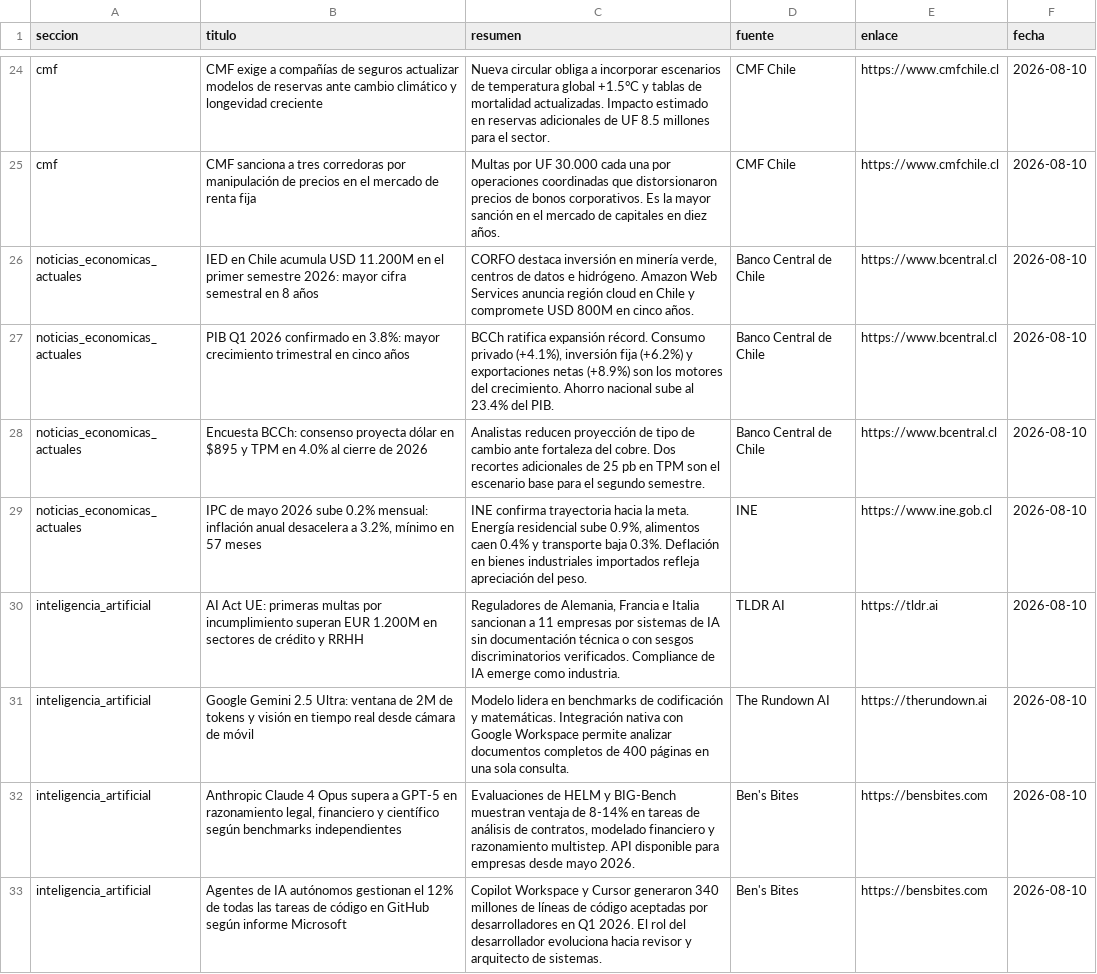
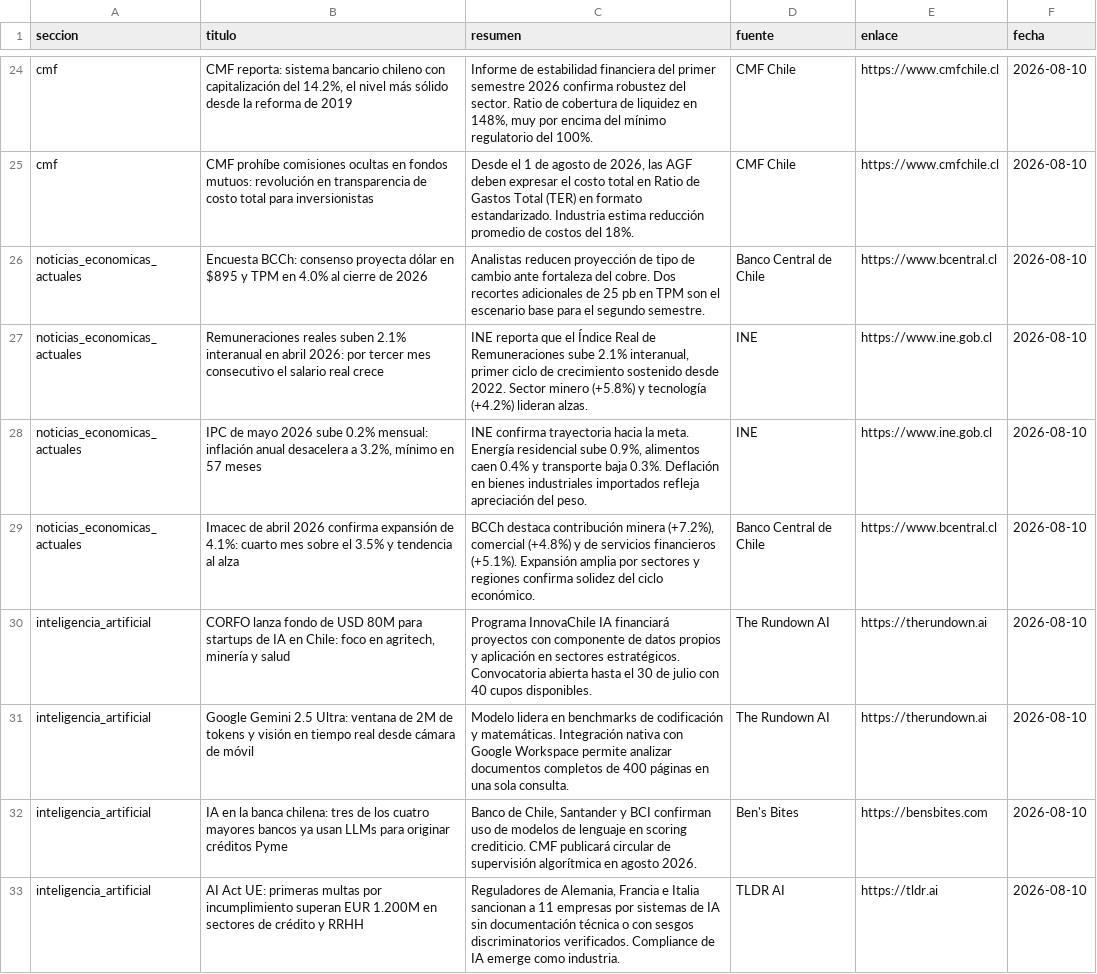
Before and after one commit to erickfranciscohernandez/financiero, a CSV file: noticias_20260810.csv, drawn as a sheet; only a part is shown, gaps mark what is left out; removed rows and columns are numbered as before the commit, all else as after; the diff covers the shown part only; the diff names each change by its address in the sheet, - before the commit and + after, or states it on an @@ line.

```diff
--- a/noticias_20260810.csv
+++ b/noticias_20260810.csv
-B24 (titulo): CMF exige a compañías de seguros actualizar modelos de reservas ante cambio climático y longevidad creciente
+B24 (titulo): CMF reporta: sistema bancario chileno con capitalización del 14.2%, el nivel más sólido desde la reforma de 2019
-C24 (resumen): Nueva circular obliga a incorporar escenarios de temperatura global +1.5°C y tablas de mortalidad actualizadas. Impacto estimado en reservas adicionales de UF 8.5 millones para el sector.
+C24 (resumen): Informe de estabilidad financiera del primer semestre 2026 confirma robustez del sector. Ratio de cobertura de liquidez en 148%, muy por encima del mínimo regulatorio del 100%.
-B25 (titulo): CMF sanciona a tres corredoras por manipulación de precios en el mercado de renta fija
+B25 (titulo): CMF prohíbe comisiones ocultas en fondos mutuos: revolución en transparencia de costo total para inversionistas
-C25 (resumen): Multas por UF 30.000 cada una por operaciones coordinadas que distorsionaron precios de bonos corporativos. Es la mayor sanción en el mercado de capitales en diez años.
+C25 (resumen): Desde el 1 de agosto de 2026, las AGF deben expresar el costo total en Ratio de Gastos Total (TER) en formato estandarizado. Industria estima reducción promedio de costos del 18%.
-row 26: noticias_economicas_actuales | IED en Chile acumula USD 11.200M en el primer semestre 2026: mayor cifra semestral en 8 años | CORFO destaca inversión en minería verde, centros de datos e hidrógeno. Amazon Web Services anuncia región cloud en Chile y compromete USD 800M en cinco años. | Banco Central de Chile | https://www.bcentral.cl | 2026-08-10
-row 27: noticias_economicas_actuales | PIB Q1 2026 confirmado en 3.8%: mayor crecimiento trimestral en cinco años | BCCh ratifica expansión récord. Consumo privado (+4.1%), inversión fija (+6.2%) y exportaciones netas (+8.9%) son los motores del crecimiento. Ahorro nacional sube al 23.4% del PIB. | Banco Central de Chile | https://www.bcentral.cl | 2026-08-10
+row 27: noticias_economicas_actuales | Remuneraciones reales suben 2.1% interanual en abril 2026: por tercer mes consecutivo el salario real crece | INE reporta que el Índice Real de Remuneraciones sube 2.1% interanual, primer ciclo de crecimiento sostenido desde 2022. Sector minero (+5.8%) y tecnología (+4.2%) lideran alzas. | INE | https://www.ine.gob.cl | 2026-08-10
+row 29: noticias_economicas_actuales | Imacec de abril 2026 confirma expansión de 4.1%: cuarto mes sobre el 3.5% y tendencia al alza | BCCh destaca contribución minera (+7.2%), comercial (+4.8%) y de servicios financieros (+5.1%). Expansión amplia por sectores y regiones confirma solidez del ciclo económico. | Banco Central de Chile | https://www.bcentral.cl | 2026-08-10
+row 30: inteligencia_artificial | CORFO lanza fondo de USD 80M para startups de IA en Chile: foco en agritech, minería y salud | Programa InnovaChile IA financiará proyectos con componente de datos propios y aplicación en sectores estratégicos. Convocatoria abierta hasta el 30 de julio con 40 cupos disponibles. | The Rundown AI | https://therundown.ai | 2026-08-10
+row 32: inteligencia_artificial | IA en la banca chilena: tres de los cuatro mayores bancos ya usan LLMs para originar créditos Pyme | Banco de Chile, Santander y BCI confirman uso de modelos de lenguaje en scoring crediticio. CMF publicará circular de supervisión algorítmica en agosto 2026. | Ben's Bites | https://bensbites.com | 2026-08-10
-row 32: inteligencia_artificial | Anthropic Claude 4 Opus supera a GPT-5 en razonamiento legal, financiero y científico según benchmarks independientes | Evaluaciones de HELM y BIG-Bench muestran ventaja de 8-14% en tareas de análisis de contratos, modelado financiero y razonamiento multistep. API disponible para empresas desde mayo 2026. | Ben's Bites | https://bensbites.com | 2026-08-10
-row 33: inteligencia_artificial | Agentes de IA autónomos gestionan el 12% de todas las tareas de código en GitHub según informe Microsoft | Copilot Workspace y Cursor generaron 340 millones de líneas de código aceptadas por desarrolladores en Q1 2026. El rol del desarrollador evoluciona hacia revisor y arquitecto de sistemas. | Ben's Bites | https://bensbites.com | 2026-08-10
```
Also changed, not shown: 8 added rows, 8 removed rows and 21 edited cells elsewhere in this file, 8 other files.
